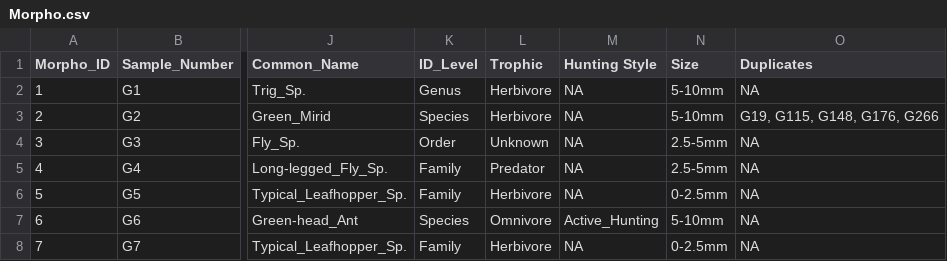
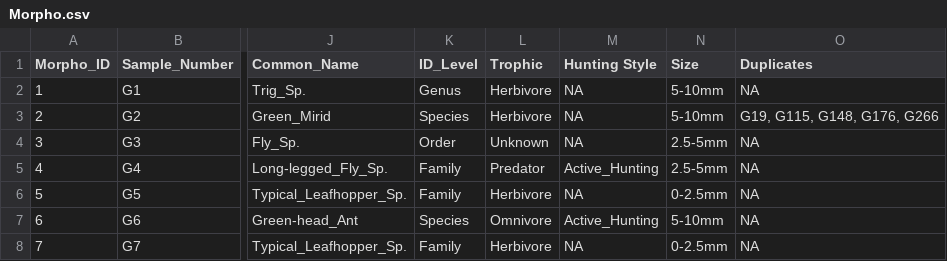
Before and after one commit to RRBird/Invert_Grasslands_Diversity, a CSV file: 00. Data/Morpho.csv, drawn as a sheet; only a part is shown, gaps mark what is left out; the diff names each change by its address in the sheet, - before the commit and + after, or states it on an @@ line.

```diff
--- a/00. Data/Morpho.csv
+++ b/00. Data/Morpho.csv
-M5 (Hunting Style): NA
+M5 (Hunting Style): Active_Hunting
```
Also changed, not shown: 5 other files.
